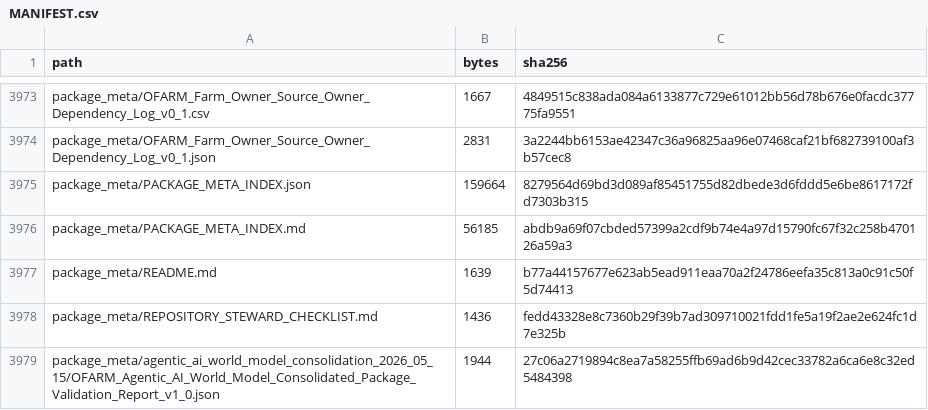
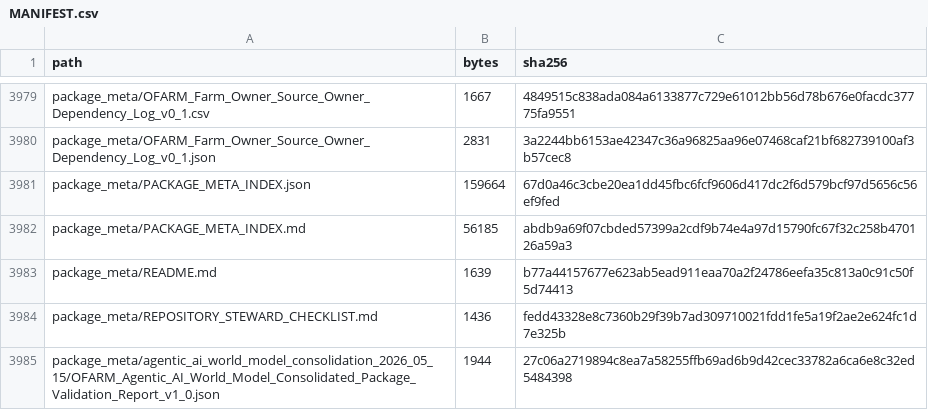
Before and after one commit to samovers/OFARM, a CSV file: MANIFEST.csv, drawn as a sheet; only a part is shown, gaps mark what is left out; the diff covers the shown part only.

```diff
--- a/MANIFEST.csv
+++ b/MANIFEST.csv
@@ -3974,3 +3980,3 @@ package_meta/OFARM_Farm_Owner_Source_Owner_Dependency_Log_v0_1.csv,1667,4849515c
 package_meta/OFARM_Farm_Owner_Source_Owner_Dependency_Log_v0_1.json,2831,3a2244bb6153ae42347c36a96825aa96e07468caf21bf682739100af3b57cec8
-package_meta/PACKAGE_META_INDEX.json,159664,8279564d69bd3d089af85451755d82dbede3d6fddd5e6be8617172fd7303b315
+package_meta/PACKAGE_META_INDEX.json,159664,67d0a46c3cbe20ea1dd45fbc6fcf9606d417dc2f6d579bcf97d5656c56ef9fed
 package_meta/PACKAGE_META_INDEX.md,56185,abdb9a69f07cbded57399a2cdf9b74e4a97d15790fc67f32c258b470126a59a3
```
Also changed, not shown: 6 added rows and 9 edited cells elsewhere in this file, 13 other files.
